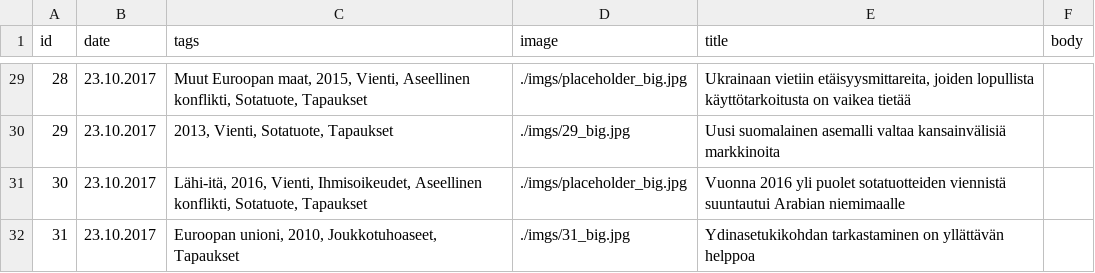
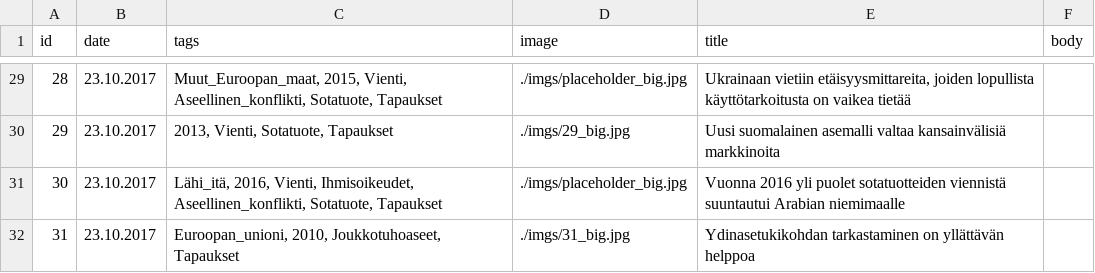
Before and after one commit to futurice/safer-globe-arms-report, a CSV file: src/data/stories.csv, drawn as a sheet; only a part is shown, gaps mark what is left out; the diff covers the shown part only.

```diff
--- a/src/data/stories.csv
+++ b/src/data/stories.csv
@@ -29,4 +29,4 @@ id,date,tags,image,title,body
-28,"23.10.2017","Muut Euroopan maat, 2015, Vienti, Aseellinen konflikti, Sotatuote, Tapaukset","./imgs/placeholder_big.jpg","Ukrainaan vietiin etäisyysmittareita, joiden lopullista käyttötarkoitusta on vaikea tietää",""
+28,"23.10.2017","Muut_Euroopan_maat, 2015, Vienti, Aseellinen_konflikti, Sotatuote, Tapaukset","./imgs/placeholder_big.jpg","Ukrainaan vietiin etäisyysmittareita, joiden lopullista käyttötarkoitusta on vaikea tietää",""
 29,"23.10.2017","2013, Vienti, Sotatuote, Tapaukset","./imgs/29_big.jpg","Uusi suomalainen asemalli valtaa kansainvälisiä markkinoita",""
-30,"23.10.2017","Lähi-itä, 2016, Vienti, Ihmisoikeudet, Aseellinen konflikti, Sotatuote, Tapaukset","./imgs/placeholder_big.jpg","Vuonna 2016 yli puolet sotatuotteiden viennistä suuntautui Arabian niemimaalle",""
-31,"23.10.2017","Euroopan unioni, 2010, Joukkotuhoaseet, Tapaukset","./imgs/31_big.jpg","Ydinasetukikohdan tarkastaminen on yllättävän helppoa",""
+30,"23.10.2017","Lähi_itä, 2016, Vienti, Ihmisoikeudet, Aseellinen_konflikti, Sotatuote, Tapaukset","./imgs/placeholder_big.jpg","Vuonna 2016 yli puolet sotatuotteiden viennistä suuntautui Arabian niemimaalle",""
+31,"23.10.2017","Euroopan_unioni, 2010, Joukkotuhoaseet, Tapaukset","./imgs/31_big.jpg","Ydinasetukikohdan tarkastaminen on yllättävän helppoa",""
```
Also changed, not shown: 26 edited cells elsewhere in this file, 5 other files.
